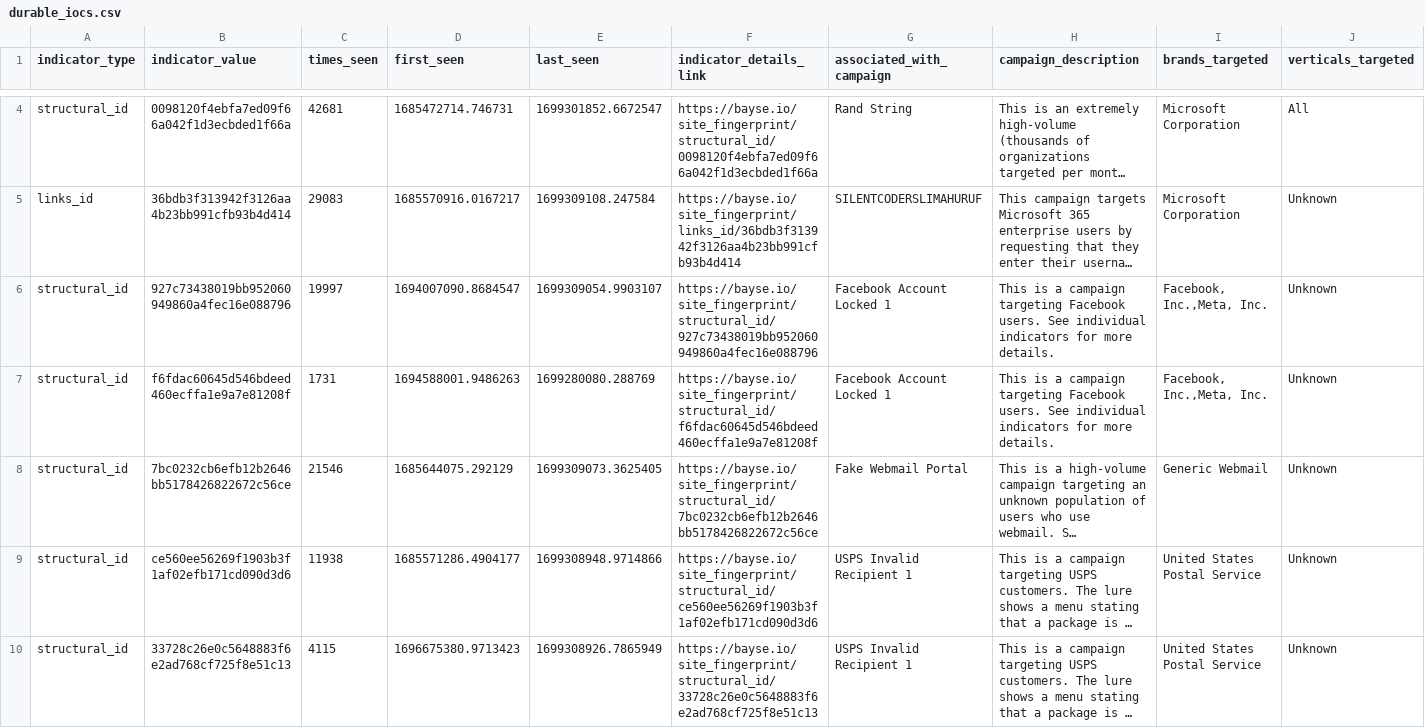
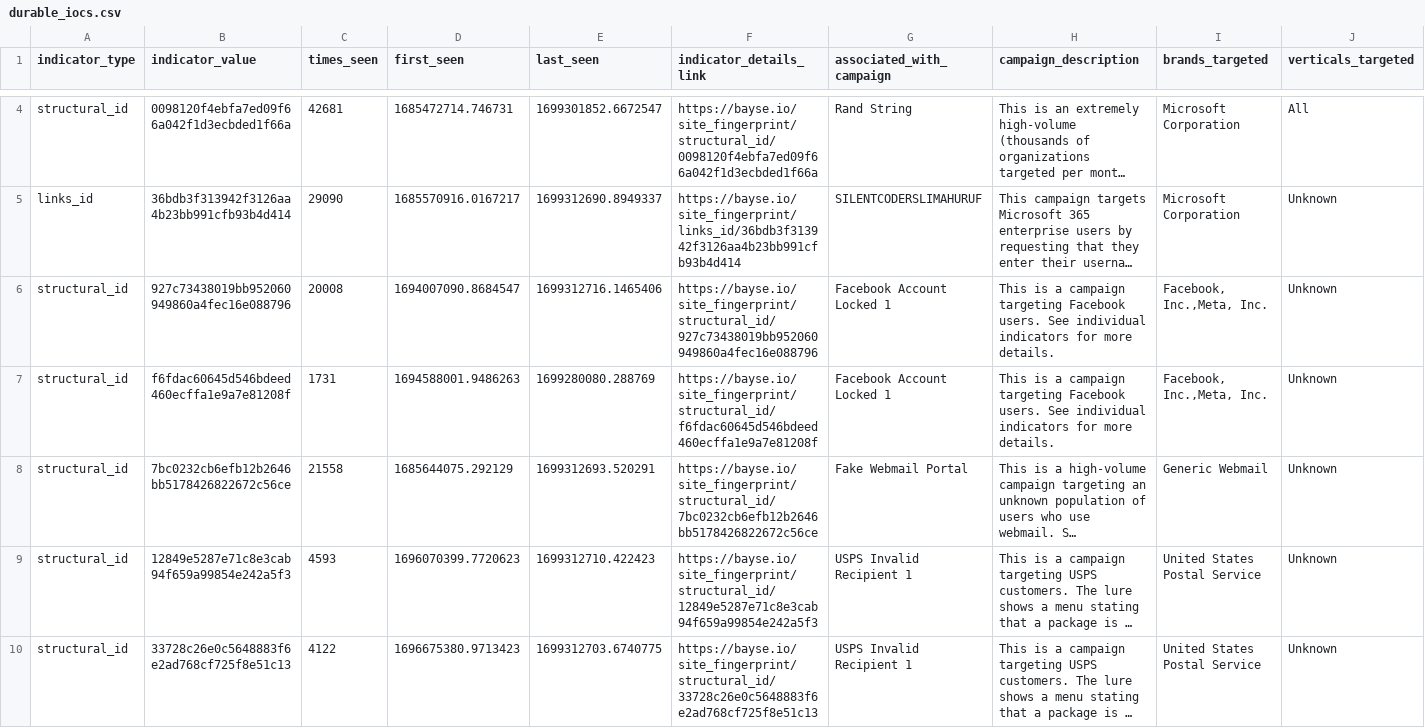
Before and after one commit to BayseIntelligence/durable_IOCs, a CSV file: durable_iocs.csv, drawn as a sheet; only a part is shown, gaps mark what is left out; long unchanged cells end in …; the diff covers the shown part only; the diff names each change by its address in the sheet, - before the commit and + after, or states it on an @@ line.

Commit message:
Update indicators for active campaigns

```diff
--- a/durable_iocs.csv
+++ b/durable_iocs.csv
-C5 (times_seen): 29083
+C5 (times_seen): 29090
-E5 (last_seen): 1699309108.247584
+E5 (last_seen): 1699312690.8949337
-C6 (times_seen): 19997
+C6 (times_seen): 20008
-E6 (last_seen): 1699309054.9903107
+E6 (last_seen): 1699312716.1465406
-C8 (times_seen): 21546
+C8 (times_seen): 21558
-E8 (last_seen): 1699309073.3625405
+E8 (last_seen): 1699312693.520291
-B9 (indicator_value): ce560ee56269f1903b3f1af02efb171cd090d3d6
+B9 (indicator_value): 12849e5287e71c8e3cab94f659a99854e242a5f3
-C9 (times_seen): 11938
+C9 (times_seen): 4593
-D9 (first_seen): 1685571286.4904177
+D9 (first_seen): 1696070399.7720623
-E9 (last_seen): 1699308948.9714866
+E9 (last_seen): 1699312710.422423
-F9 (indicator_details_link): https://bayse.io/site_fingerprint/structural_id/ce560ee56269f1903b3f1af02efb171cd090d3d6
+F9 (indicator_details_link): https://bayse.io/site_fingerprint/structural_id/12849e5287e71c8e3cab94f659a99854e242a5f3
-C10 (times_seen): 4115
+C10 (times_seen): 4122
-E10 (last_seen): 1699308926.7865949
+E10 (last_seen): 1699312703.6740775
```
Also changed, not shown: 2 added rows, 2 removed rows and 21 edited cells elsewhere in this file.
